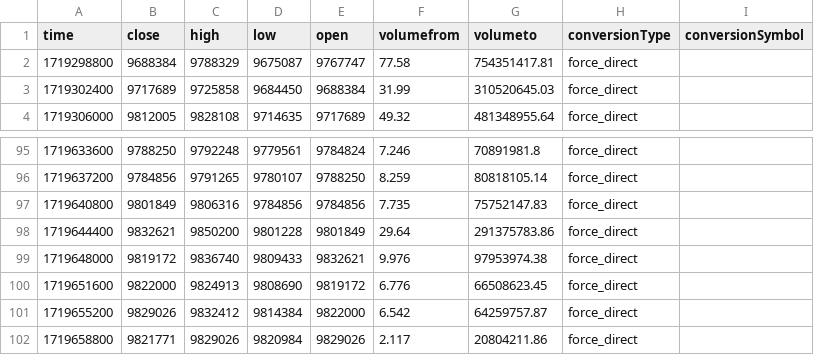
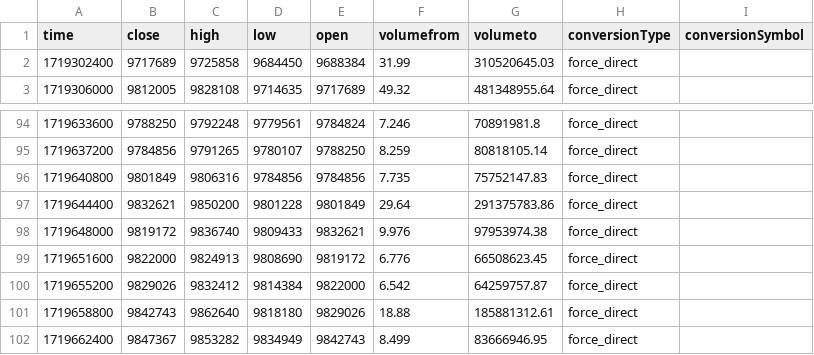
Before and after one commit to jcm2512/057_bitflyer_python, a CSV file: docs/data.csv, drawn as a sheet; only a part is shown, gaps mark what is left out.

```diff
--- a/docs/data.csv
+++ b/docs/data.csv
@@ -1,3 +1,2 @@
 time,close,high,low,open,volumefrom,volumeto,conversionType,conversionSymbol
-1719298800,9688384,9788329,9675087,9767747,77.58,754351417.81,force_direct,
 1719302400,9717689,9725858,9684450,9688384,31.99,310520645.03,force_direct,
@@ -101,2 +100,3 @@ time,close,high,low,open,volumefrom,volumeto,conversionType,conversionSymbol
 1719655200,9829026,9832412,9814384,9822000,6.542,64259757.87,force_direct,
-1719658800,9821771,9829026,9820984,9829026,2.117,20804211.86,force_direct,
+1719658800,9842743,9862640,9818180,9829026,18.88,185881312.61,force_direct,
+1719662400,9847367,9853282,9834949,9842743,8.499,83666946.95,force_direct,
```
Also changed, not shown: 2 other files.
